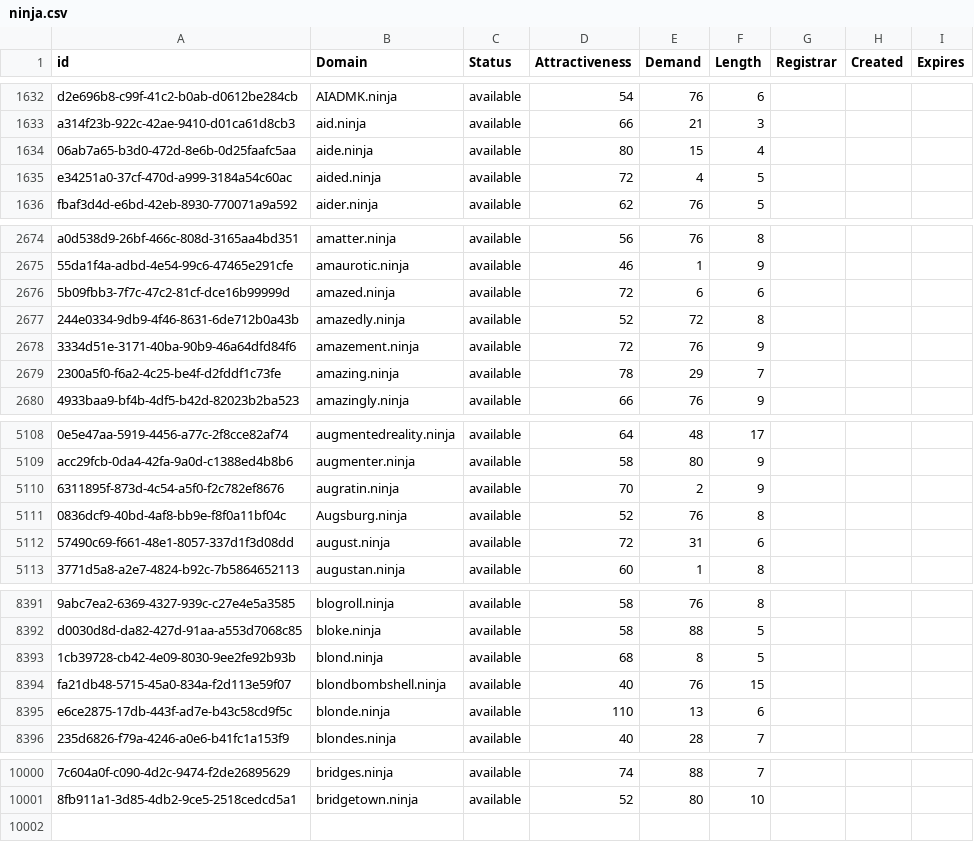
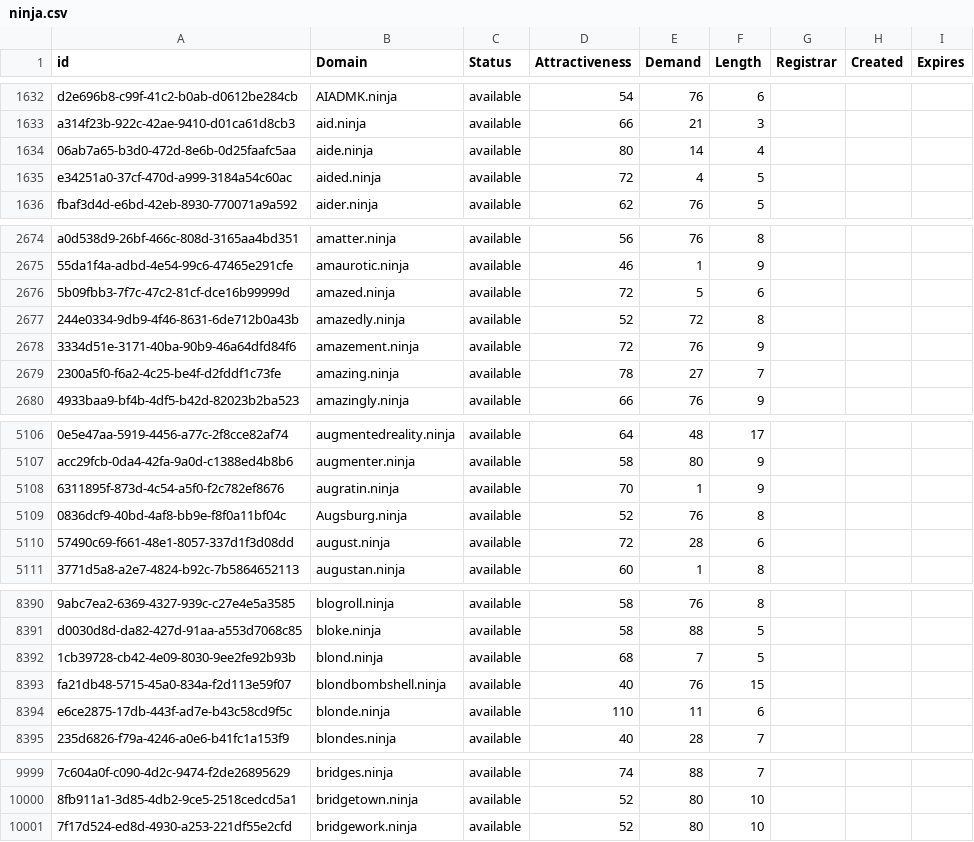
Before and after one commit to UniqueDomains/ninja-oneword-domains, a CSV file: ninja.csv, drawn as a sheet; only a part is shown, gaps mark what is left out; addresses are those after the commit; the diff covers the shown part only; the diff names each change by its address in the sheet, - before the commit and + after, or states it on an @@ line.

```diff
--- a/ninja.csv
+++ b/ninja.csv
-E1634 (Demand): 15
+E1634 (Demand): 14
-E2676 (Demand): 6
+E2676 (Demand): 5
-E2679 (Demand): 29
+E2679 (Demand): 27
-E5108 (Demand): 2
+E5108 (Demand): 1
-E5110 (Demand): 31
+E5110 (Demand): 28
-E8392 (Demand): 8
+E8392 (Demand): 7
-E8394 (Demand): 13
+E8394 (Demand): 11
+row 10001: 7f17d524-ed8d-4930-a253-221df55e2cfd | bridgework.ninja | available | 52 | 80 | 10
```
Also changed, not shown: 2 added rows, 3 removed rows and 71 edited cells elsewhere in this file, 1 other file.
